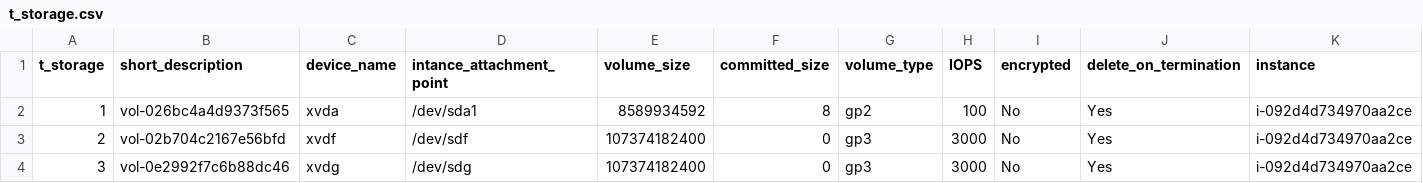
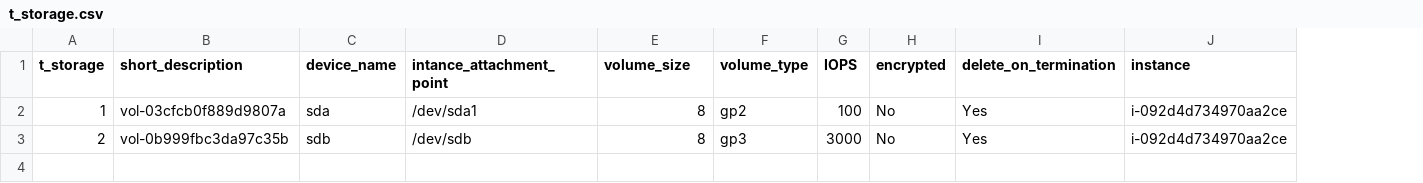
Before and after one commit to TCS2211194M1/Antares_project, a CSV file: tablas/t_storage.csv, drawn as a sheet; only a part is shown; rows hold the shown columns only; the diff names each change by its address in the sheet, - before the commit and + after, or states it on an @@ line.

Commit message:
Mensaje de commit

```diff
--- a/tablas/t_storage.csv
+++ b/tablas/t_storage.csv
-column F (committed_size), rows 2-3: 8 | 0
-B2 (short_description): vol-026bc4a4d9373f565
+B2 (short_description): vol-03cfcb0f889d9807a
-C2 (device_name): xvda
+C2 (device_name): sda
-E2 (volume_size): 8589934592
+E2 (volume_size): 8
-B3 (short_description): vol-02b704c2167e56bfd
+B3 (short_description): vol-0b999fbc3da97c35b
-C3 (device_name): xvdf
+C3 (device_name): sdb
-D3 (intance_attachment_point): /dev/sdf
+D3 (intance_attachment_point): /dev/sdb
-E3 (volume_size): 107374182400
+E3 (volume_size): 8
-row 4: 3 | vol-0e2992f7c6b88dc46 | xvdg | /dev/sdg | 107374182400 | 0 | gp3 | 3000 | No | Yes | i-092d4d734970aa2ce
```
Also changed, not shown: tablas/t_Product.csv, tablas/t_partition.csv, 13 other files.
